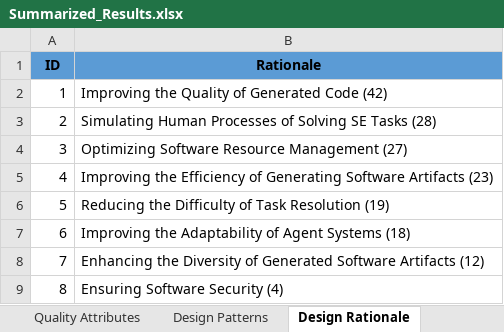
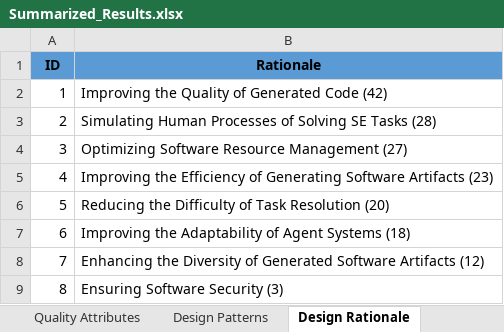
Before and after one commit to Caiyangxiao/MASDesign, an Excel workbook: Summarized_Results.xlsx, sheet Design Rationale, drawn as a sheet; values as stored, in another font and other column widths than the file's, no borders; the diff names each change by its address in the sheet, - before the commit and + after, or states it on an @@ line.

```diff
--- a/Summarized_Results.xlsx (sheet Design Rationale)
+++ b/Summarized_Results.xlsx (sheet Design Rationale)
-B6 (Rationale): …Task Resolution (19)
+B6 (Rationale): …Task Resolution (20)
-B9 (Rationale): Ensuring Software Security (4)
+B9 (Rationale): Ensuring Software Security (3)
```
Also changed, not shown: 1 other file.
